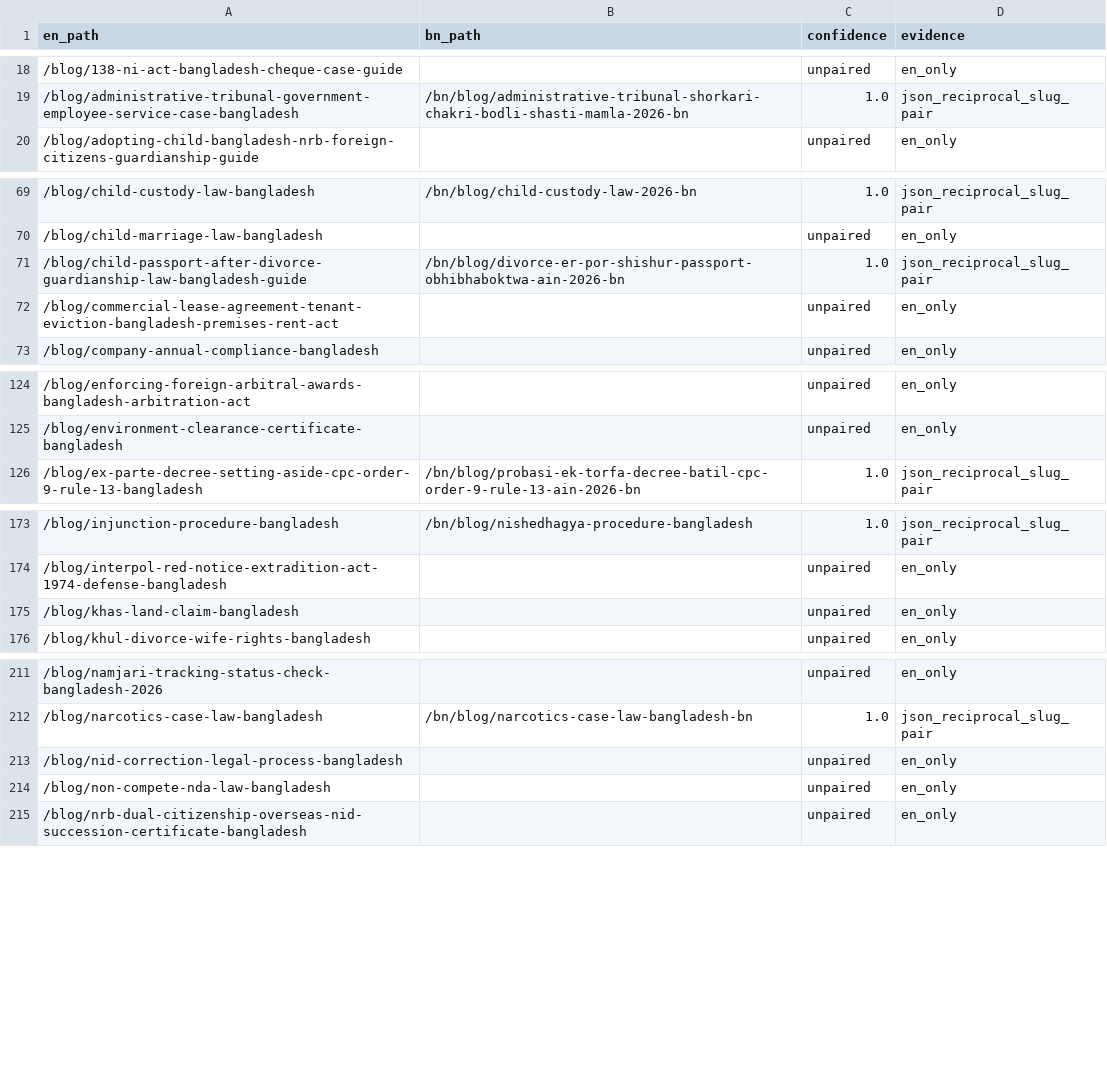
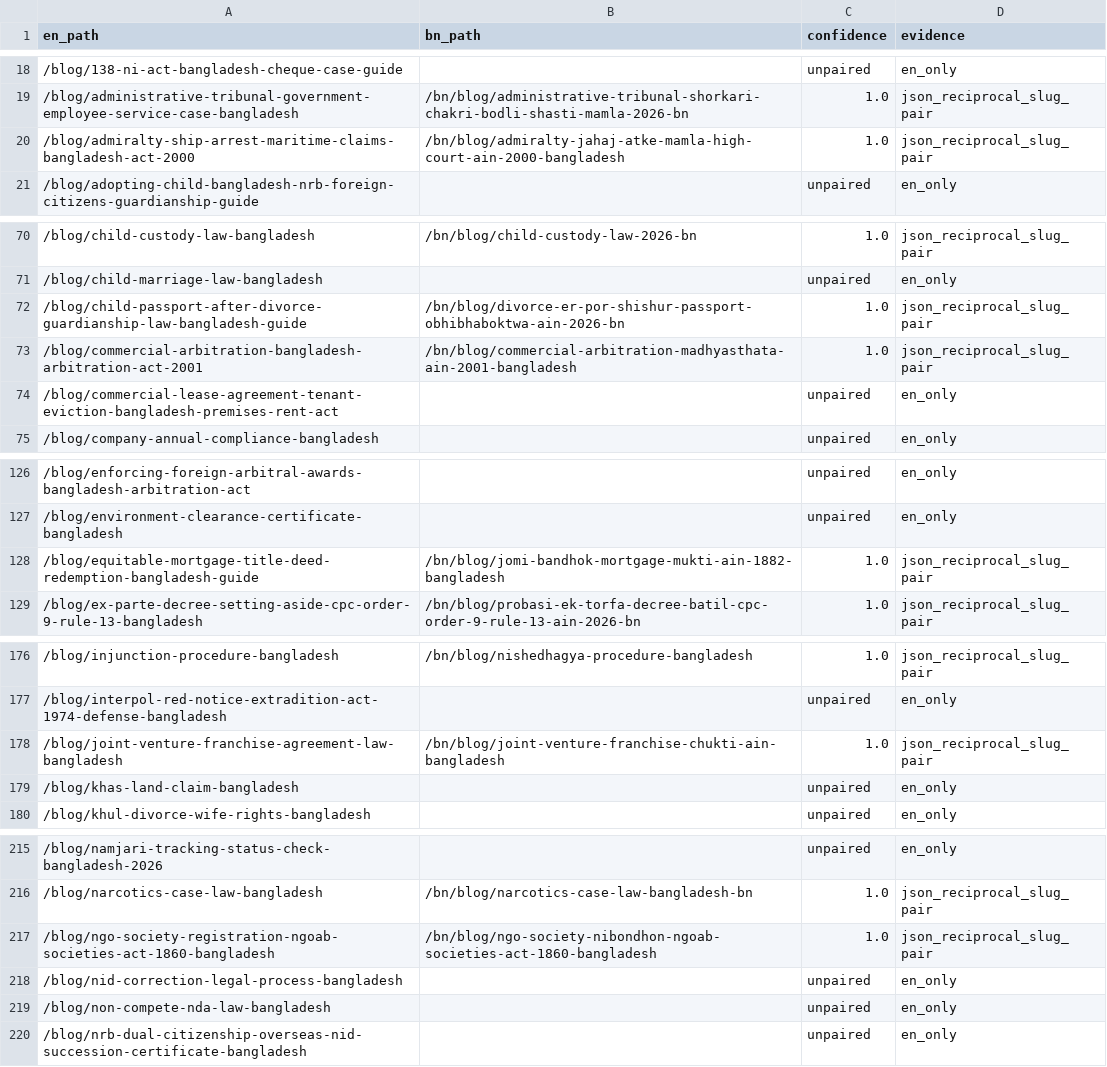
Before and after one commit to salman3661/Adv-Shah-Alam, a CSV file: hreflang-map.csv, drawn as a sheet; only a part is shown, gaps mark what is left out; the diff names each change by its address in the sheet, - before the commit and + after, or states it on an @@ line.

Commit message:
feat(content,seo): add 5 bilingual legal guides (2026-11-15 BD) + 3 GSC CTR meta refreshes

```diff
--- a/hreflang-map.csv
+++ b/hreflang-map.csv
+row 20: /blog/admiralty-ship-arrest-maritime-claims-bangladesh-act-2000 | /bn/blog/admiralty-jahaj-atke-mamla-high-court-ain-2000-bangladesh | 1.0 | json_reciprocal_slug_pair
+row 73: /blog/commercial-arbitration-bangladesh-arbitration-act-2001 | /bn/blog/commercial-arbitration-madhyasthata-ain-2001-bangladesh | 1.0 | json_reciprocal_slug_pair
+row 128: /blog/equitable-mortgage-title-deed-redemption-bangladesh-guide | /bn/blog/jomi-bandhok-mortgage-mukti-ain-1882-bangladesh | 1.0 | json_reciprocal_slug_pair
+row 178: /blog/joint-venture-franchise-agreement-law-bangladesh | /bn/blog/joint-venture-franchise-chukti-ain-bangladesh | 1.0 | json_reciprocal_slug_pair
+row 217: /blog/ngo-society-registration-ngoab-societies-act-1860-bangladesh | /bn/blog/ngo-society-nibondhon-ngoab-societies-act-1860-bangladesh | 1.0 | json_reciprocal_slug_pair
```
Also changed, not shown: 24 other files.
